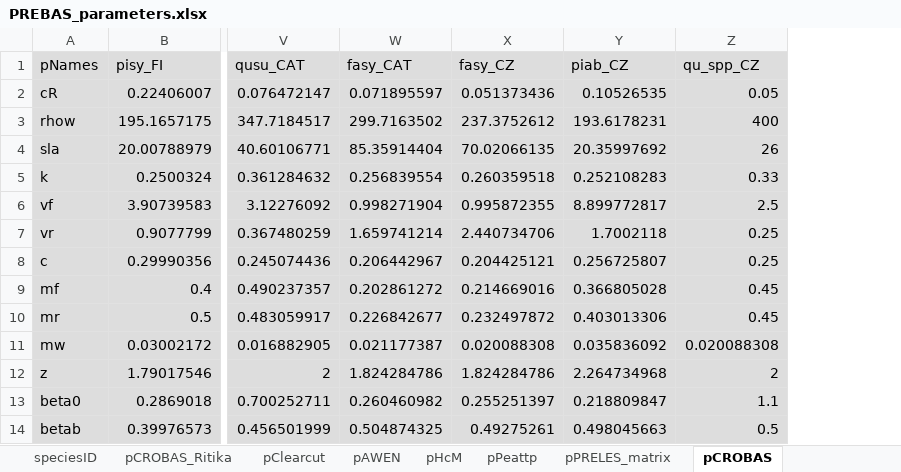
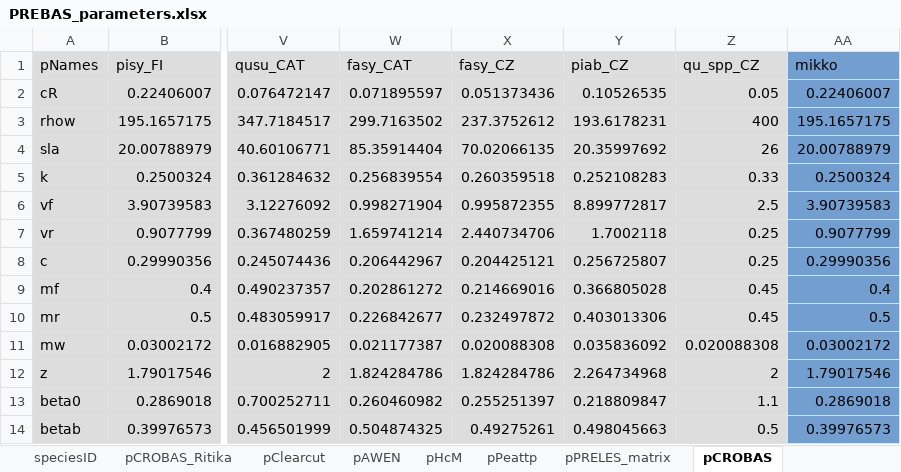
Before and after one commit to ForModLabUHel/Rprebasso, an Excel workbook: data/PREBAS_parameters.xlsx, sheet pCROBAS, drawn as a sheet; only a part is shown, gaps mark what is left out; values as stored, in another font and other column widths than the file's, no borders; the diff names each change by its address in the sheet, - before the commit and + after, or states it on an @@ line.

Commit message:
update parameters

```diff
--- a/data/PREBAS_parameters.xlsx (sheet pCROBAS)
+++ b/data/PREBAS_parameters.xlsx (sheet pCROBAS)
+column AA (mikko), rows 2-14: 0.22406007 | 195.1657175 | 20.00788979 | 0.2500324 | 3.90739583 | 0.9077799 | 0.29990356 | 0.4 | 0.5 | 0.03002172 | 1.79017546 | 0.2869018 | 0.39976573
```
Also changed, not shown: 1 other file.
